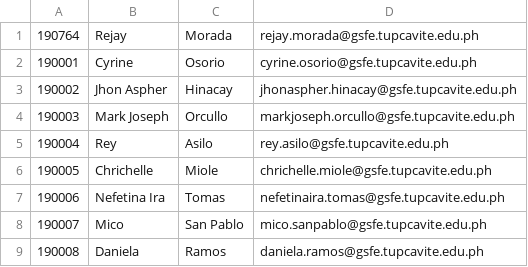
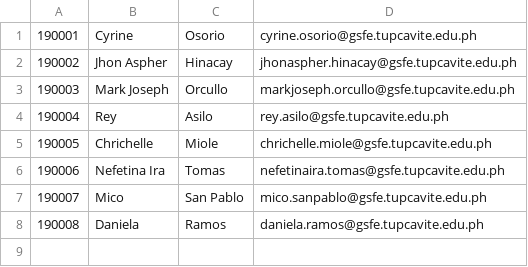
Before and after one commit to CyrineOsorio/tup-assist, a CSV file: CSV Format/Students.csv, drawn as a sheet; the diff names each change by its address in the sheet, - before the commit and + after, or states it on an @@ line.

```diff
--- a/CSV Format/Students.csv
+++ b/CSV Format/Students.csv
-row 1: 190764 | Rejay | Morada | rejay.morada@gsfe.tupcavite.edu.ph
```
Also changed, not shown: CSV Format/Staff.csv.
